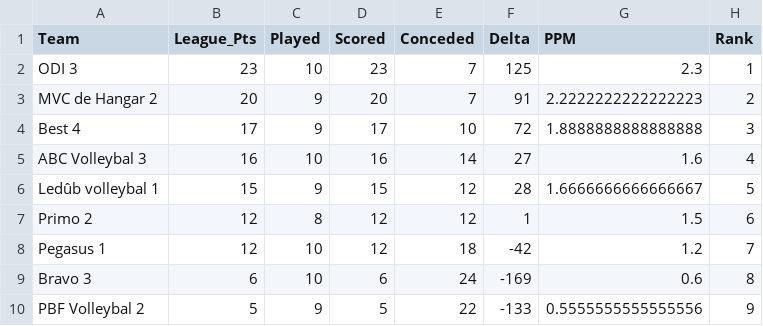
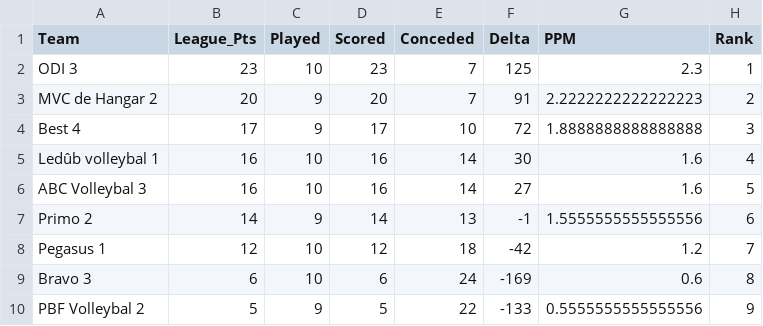
Before and after one commit to Adamkin/volleyball-analytics, a CSV file: data/league_standings.csv, drawn as a sheet.

```diff
--- a/data/league_standings.csv
+++ b/data/league_standings.csv
@@ -4,5 +4,5 @@ MVC de Hangar 2,20,9,20,7,91,2.2222222222222223,2
 Best 4,17,9,17,10,72,1.8888888888888888,3
-ABC Volleybal 3,16,10,16,14,27,1.6,4
-Ledûb volleybal 1,15,9,15,12,28,1.6666666666666667,5
-Primo 2,12,8,12,12,1,1.5,6
+Ledûb volleybal 1,16,10,16,14,30,1.6,4
+ABC Volleybal 3,16,10,16,14,27,1.6,5
+Primo 2,14,9,14,13,-1,1.5555555555555556,6
 Pegasus 1,12,10,12,18,-42,1.2,7
```
Also changed, not shown: data/volleyball_clean.csv, data/volleyball_raw.csv.
